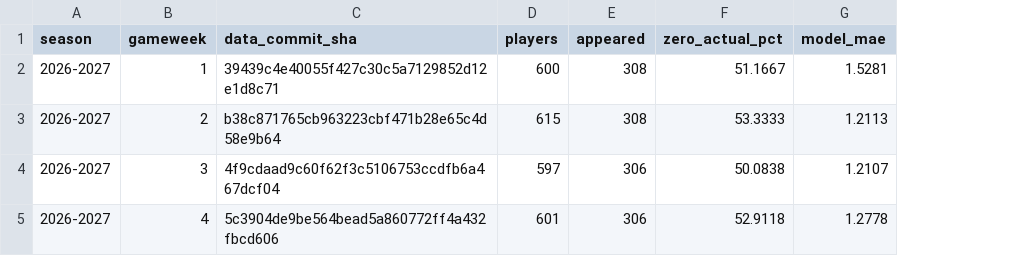
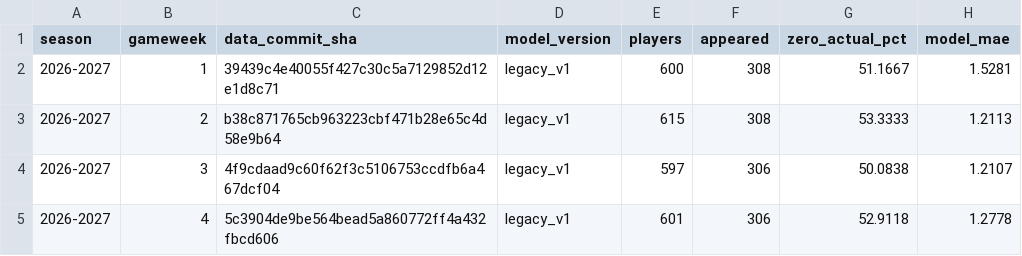
Before and after one commit to cooperoliver-py/FPL-Core-Insights, a CSV file: predictions/performance.csv, drawn as a sheet; only a part is shown; the diff names each change by its address in the sheet, - before the commit and + after, or states it on an @@ line.

Commit message:
Model improvements to capture data from other competitions to inform PL performance

```diff
--- a/predictions/performance.csv
+++ b/predictions/performance.csv
+column D (model_version), rows 2-5: all legacy_v1
```
Also changed, not shown: 18 other files.
